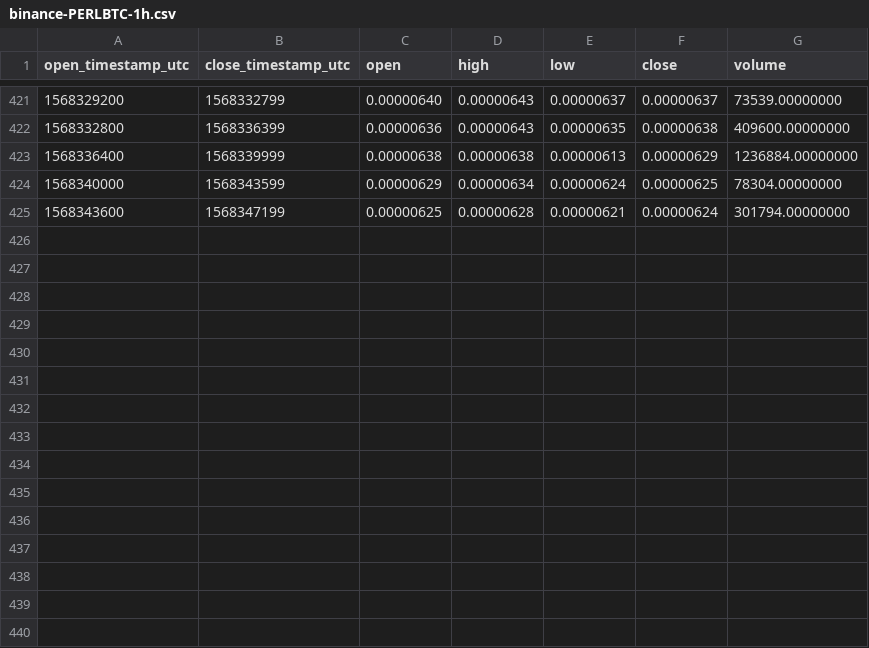
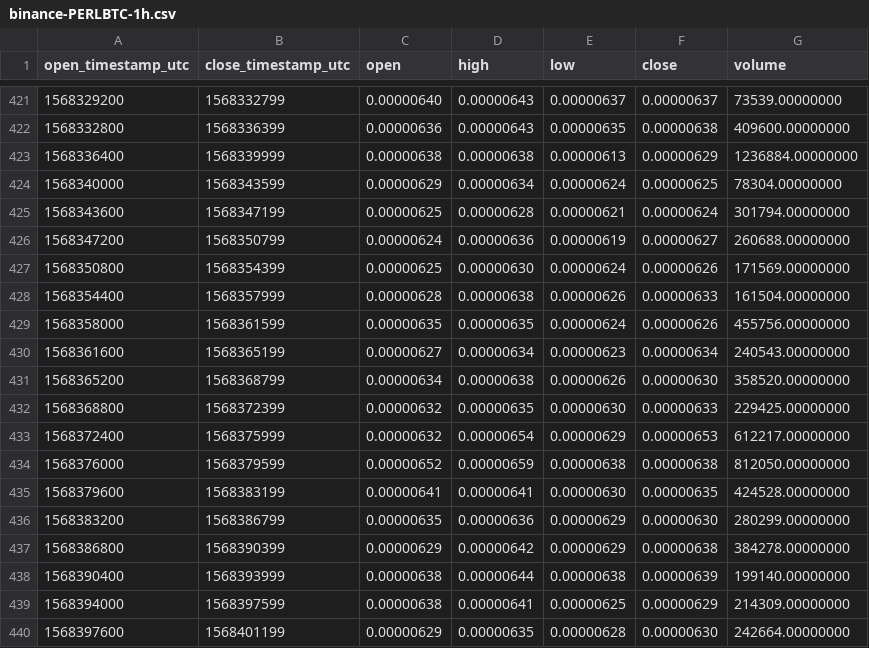
Before and after one commit to cryptobigbro/binance-PERLBTC, a CSV file: binance-PERLBTC-1h.csv, drawn as a sheet; only a part is shown, gaps mark what is left out.

Commit message:
Update OHLCV data.

```diff
--- a/binance-PERLBTC-1h.csv
+++ b/binance-PERLBTC-1h.csv
@@ -425 +425,16 @@ open_timestamp_utc,close_timestamp_utc,open,high,low,close,volume
 1568343600,1568347199,0.00000625,0.00000628,0.00000621,0.00000624,301794.00000000
+1568347200,1568350799,0.00000624,0.00000636,0.00000619,0.00000627,260688.00000000
+1568350800,1568354399,0.00000625,0.00000630,0.00000624,0.00000626,171569.00000000
+1568354400,1568357999,0.00000628,0.00000638,0.00000626,0.00000633,161504.00000000
+1568358000,1568361599,0.00000635,0.00000635,0.00000624,0.00000626,455756.00000000
+1568361600,1568365199,0.00000627,0.00000634,0.00000623,0.00000634,240543.00000000
+1568365200,1568368799,0.00000634,0.00000638,0.00000626,0.00000630,358520.00000000
+1568368800,1568372399,0.00000632,0.00000635,0.00000630,0.00000633,229425.00000000
+1568372400,1568375999,0.00000632,0.00000654,0.00000629,0.00000653,612217.00000000
+1568376000,1568379599,0.00000652,0.00000659,0.00000638,0.00000638,812050.00000000
+1568379600,1568383199,0.00000641,0.00000641,0.00000630,0.00000635,424528.00000000
+1568383200,1568386799,0.00000635,0.00000636,0.00000629,0.00000630,280299.00000000
+1568386800,1568390399,0.00000629,0.00000642,0.00000629,0.00000638,384278.00000000
+1568390400,1568393999,0.00000638,0.00000644,0.00000638,0.00000639,199140.00000000
+1568394000,1568397599,0.00000638,0.00000641,0.00000625,0.00000629,214309.00000000
+1568397600,1568401199,0.00000629,0.00000635,0.00000628,0.00000630,242664.00000000
```
Also changed, not shown: 1 other file.
